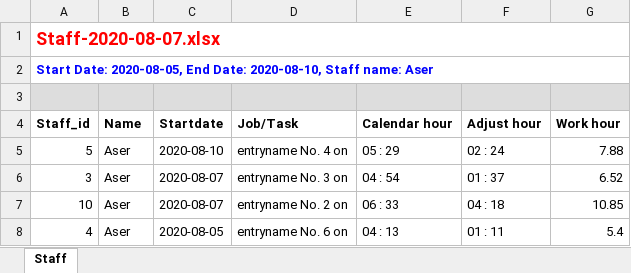
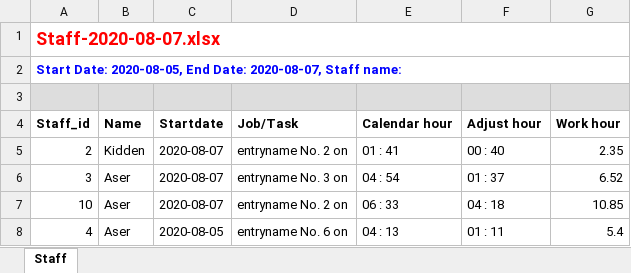
Before and after one commit to ritchie2007/financial-computing-app, an Excel workbook: Staff-2020-08-07.xlsx, sheet Staff, drawn as a sheet; values as stored, in another font and other column widths than the file's, no borders; removed rows and columns are numbered as before the commit, all else as after; the diff names each change by its address in the sheet, - before the commit and + after, or states it on an @@ line.

Commit message:
Task list show Individual column

```diff
--- a/Staff-2020-08-07.xlsx (sheet Staff)
+++ b/Staff-2020-08-07.xlsx (sheet Staff)
-A2 (Staff_id): …End Date: 2020-08-10, Staff name: Aser
+A2 (Staff_id): …End Date: 2020-08-07, Staff name:
-row 5: 5 | Aser | 2020-08-10 | entryname No. 4 on | 05 : 29 | 02 : 24 | 7.88
+row 5: 2 | Kidden | 2020-08-07 | entryname No. 2 on | 01 : 41 | 00 : 40 | 2.35
```
Also changed, not shown: 10 other files.
